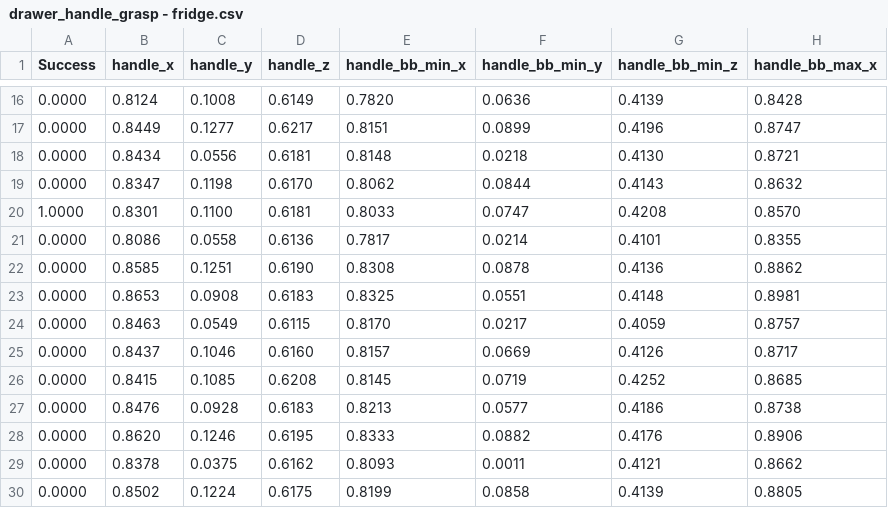
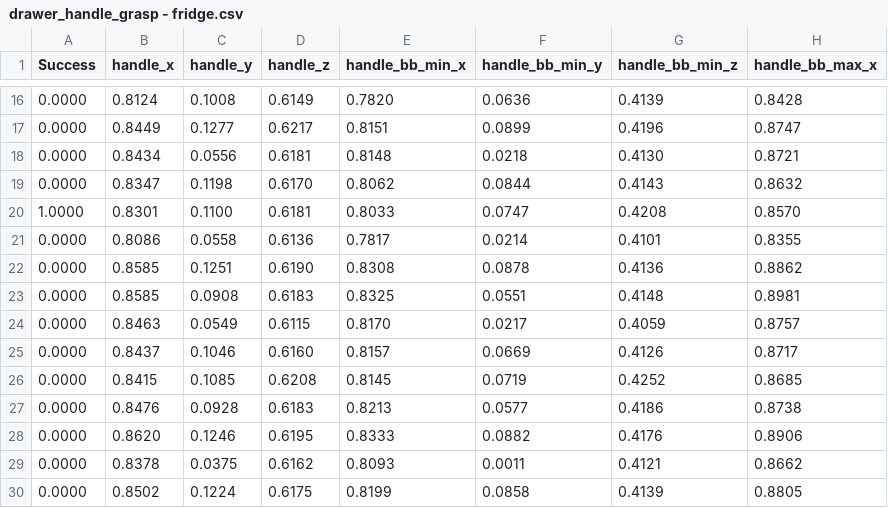
Before and after one commit to njanirudh/Research-Development-HBRS, a CSV file: reports/drawer_handle_grasp - fridge.csv, drawn as a sheet; only a part is shown, gaps mark what is left out; the diff names each change by its address in the sheet, - before the commit and + after, or states it on an @@ line.

```diff
--- a/reports/drawer_handle_grasp - fridge.csv
+++ b/reports/drawer_handle_grasp - fridge.csv
-B23 (handle_x): 0.8653
+B23 (handle_x): 0.8585
```
Also changed, not shown: reports/drawer_handle_grasp - drawer.csv, 5 other files.
